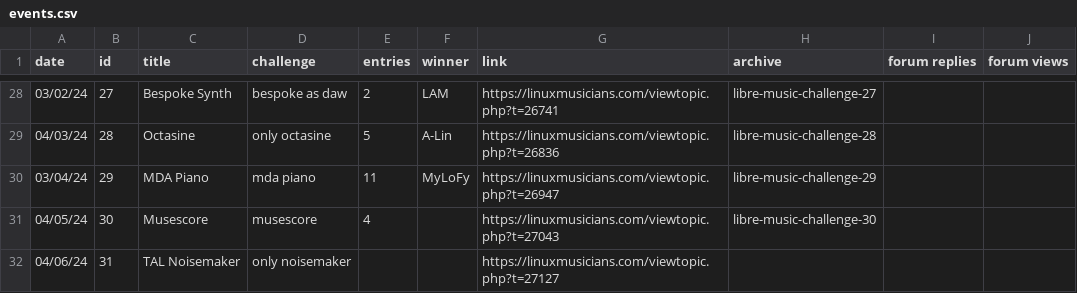
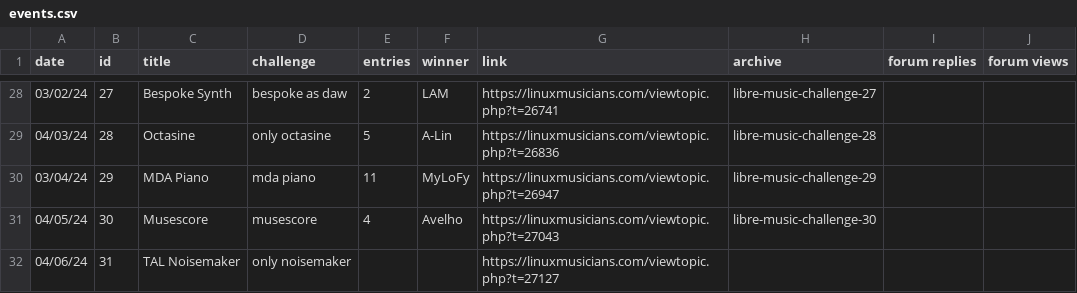
Before and after one commit to nyxkn/libre-music-challenge, a CSV file: data/events.csv, drawn as a sheet; only a part is shown, gaps mark what is left out; the diff names each change by its address in the sheet, - before the commit and + after, or states it on an @@ line.

Commit message:
results 30

```diff
--- a/data/events.csv
+++ b/data/events.csv
-F31 (winner): (empty)
+F31 (winner): Avelho
```
